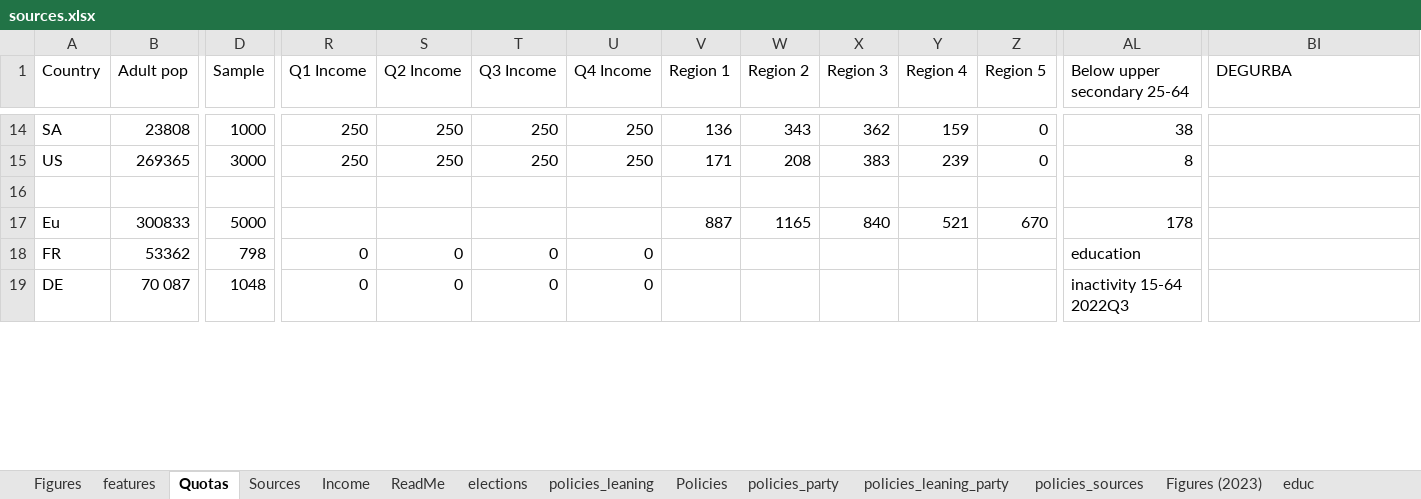
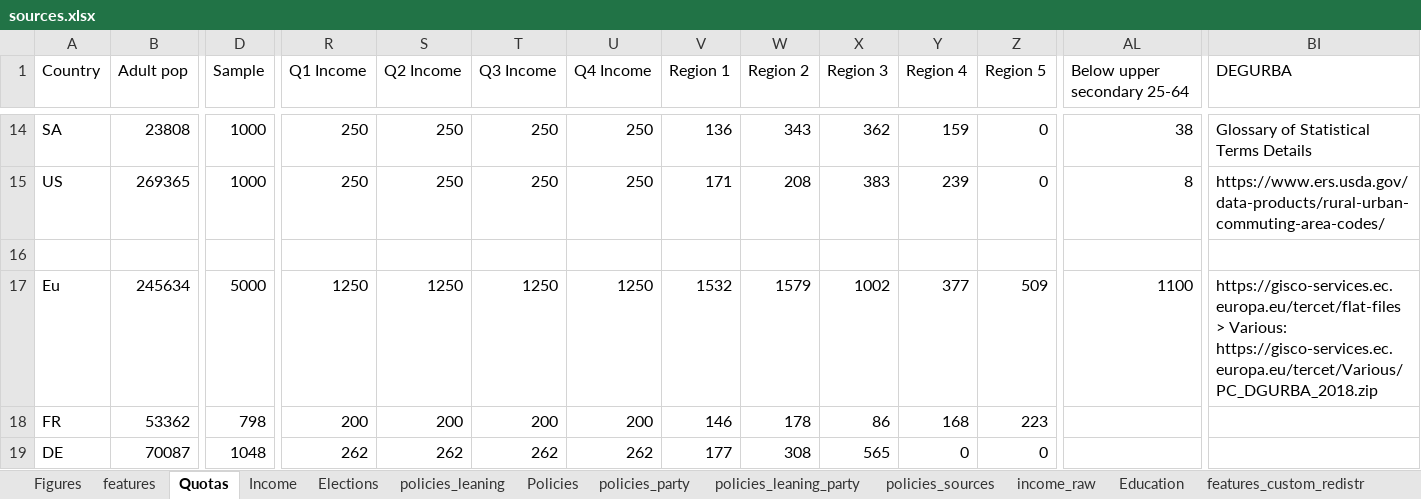
Before and after one commit to bixiou/robustness_global_redistr, an Excel workbook: questionnaire/sources.xlsx, sheet Quotas, drawn as a sheet; only a part is shown, gaps mark what is left out; values as stored, in another font and other column widths than the file's, no cell formats; conditional formats not drawn; removed rows and columns are numbered as before the commit, all else as after; rows hold the shown columns only; the diff covers the shown part only; the diff names each change by its address in the sheet, - before the commit and + after, or states it on an @@ line.

```diff
--- a/questionnaire/sources.xlsx (sheet Quotas)
+++ b/questionnaire/sources.xlsx (sheet Quotas)
-sheet tab: elections
+sheet tab: Elections
-sheet tab: educ
+sheet tab: Education
-BI14 (DEGURBA): (empty)
+BI14 (DEGURBA): Glossary of Statistical Terms Details
-D15 (Sample): 3000
+D15 (Sample): 1000
-BI15 (DEGURBA): (empty)
+BI15 (DEGURBA): https://www.ers.usda.gov/data-products/rural-urban-commuting-area-codes/
-row 17: Eu | 300833 | 5000 |  |  |  |  | 887 | 1165 | 840 | 521 | 670 | 178
+row 17: Eu | 245634 | 5000 | 1250 | 1250 | 1250 | 1250 | 1532 | 1579 | 1002 | 377 | 509 | 1100 | https://gisco-services.ec.europa.eu/tercet/flat-files > Various: https://gisco-services.ec.europa.eu/tercet/Various/PC_DGURBA_2018.zip
-R18 (Q1 Income): 0
+R18 (Q1 Income): 200
-S18 (Q2 Income): 0
+S18 (Q2 Income): 200
-T18 (Q3 Income): 0
+T18 (Q3 Income): 200
-U18 (Q4 Income): 0
+U18 (Q4 Income): 200
-V18 (Region 1): (empty)
+V18 (Region 1): 146
-W18 (Region 2): (empty)
+W18 (Region 2): 178
-X18 (Region 3): (empty)
+X18 (Region 3): 86
-Y18 (Region 4): (empty)
+Y18 (Region 4): 168
-Z18 (Region 5): (empty)
+Z18 (Region 5): 223
-AL18 (Below upper secondary 25-64): education
+AL18 (Below upper secondary 25-64): (empty)
-row 19: DE | 70 087 | 1048 | 0 | 0 | 0 | 0 |  |  |  |  |  | inactivity 15-64 2022Q3
+row 19: DE | 70087 | 1048 | 262 | 262 | 262 | 262 | 177 | 308 | 565 | 0 | 0
```
Also changed, not shown: 173 edited cells elsewhere in this sheet, sheet Quotas_field, sheet Elections, other sheet tabs, cell formats, formulas that keep their value, data_ext/ppp.xlsx, 6 other files.
